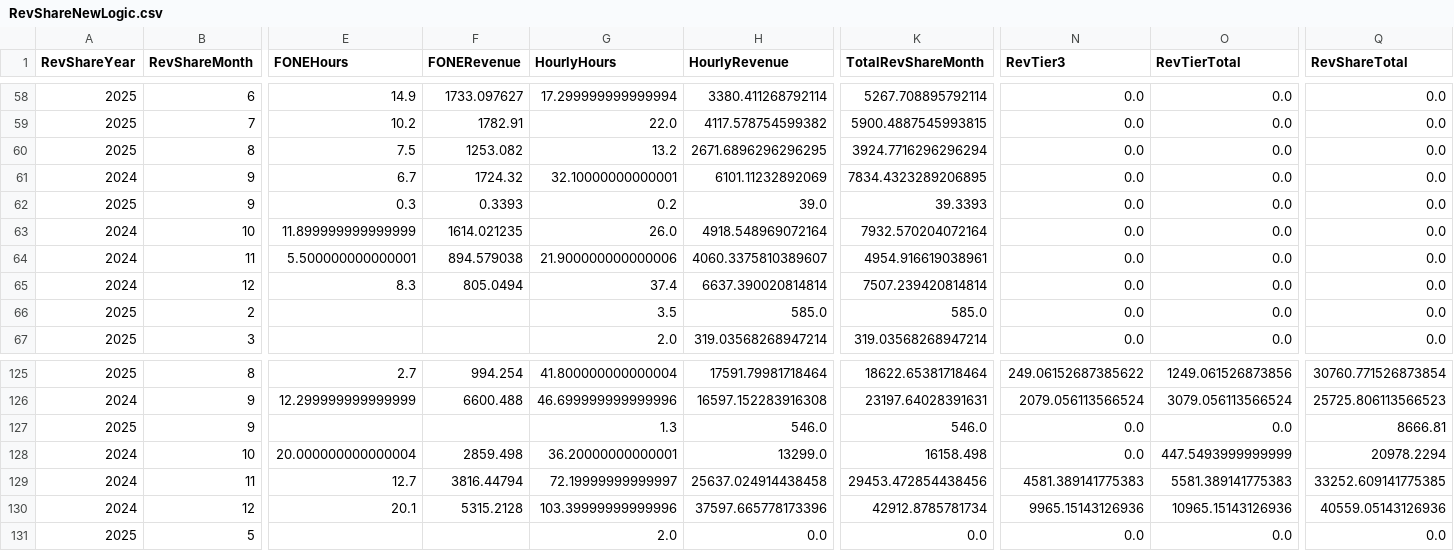
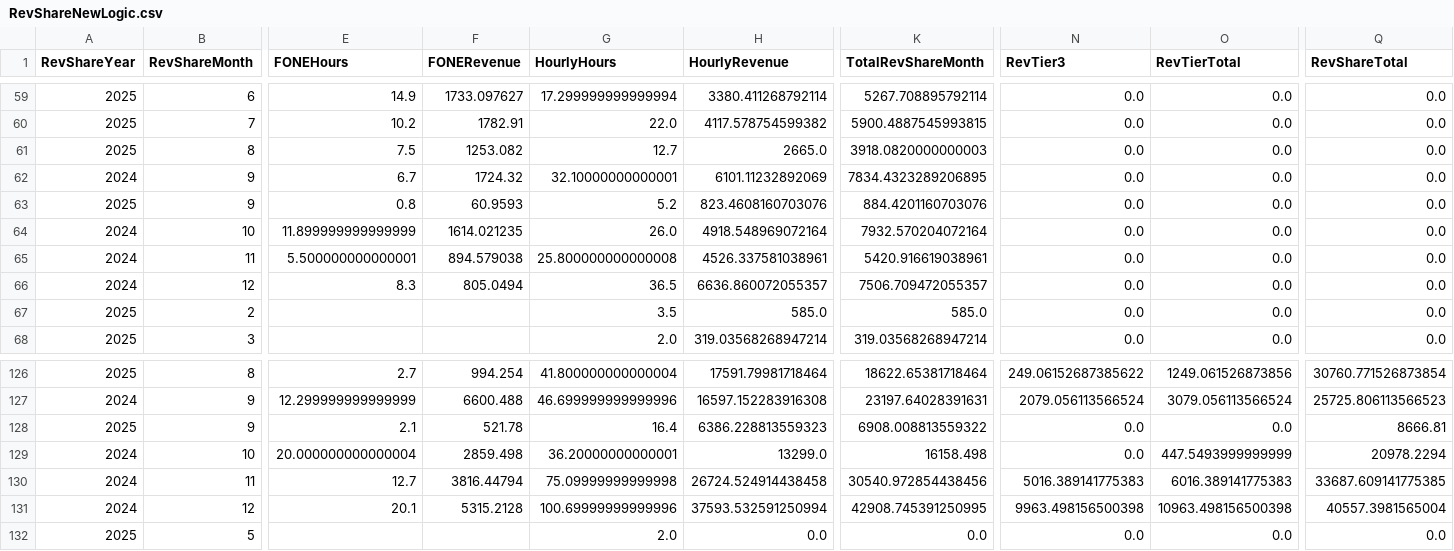
Before and after one commit to dhernandez-coding/gdp-dashboard, a CSV file: data/RevShareNewLogic.csv, drawn as a sheet; only a part is shown, gaps mark what is left out; addresses are those after the commit; the diff covers the shown part only; the diff names each change by its address in the sheet, - before the commit and + after, or states it on an @@ line.

```diff
--- a/data/RevShareNewLogic.csv
+++ b/data/RevShareNewLogic.csv
-G61 (HourlyHours): 13.2
+G61 (HourlyHours): 12.7
-H61 (HourlyRevenue): 2671.6896296296295
+H61 (HourlyRevenue): 2665.0
-K61 (TotalRevShareMonth): 3924.7716296296294
+K61 (TotalRevShareMonth): 3918.0820000000003
-E63 (FONEHours): 0.3
+E63 (FONEHours): 0.8
-F63 (FONERevenue): 0.3393
+F63 (FONERevenue): 60.9593
-G63 (HourlyHours): 0.2
+G63 (HourlyHours): 5.2
-H63 (HourlyRevenue): 39.0
+H63 (HourlyRevenue): 823.4608160703076
-K63 (TotalRevShareMonth): 39.3393
+K63 (TotalRevShareMonth): 884.4201160703076
-G65 (HourlyHours): 21.900000000000006
+G65 (HourlyHours): 25.800000000000008
-H65 (HourlyRevenue): 4060.3375810389607
+H65 (HourlyRevenue): 4526.337581038961
-K65 (TotalRevShareMonth): 4954.916619038961
+K65 (TotalRevShareMonth): 5420.916619038961
-G66 (HourlyHours): 37.4
+G66 (HourlyHours): 36.5
-H66 (HourlyRevenue): 6637.390020814814
+H66 (HourlyRevenue): 6636.860072055357
-K66 (TotalRevShareMonth): 7507.239420814814
+K66 (TotalRevShareMonth): 7506.709472055357
-E128 (FONEHours): (empty)
+E128 (FONEHours): 2.1
-F128 (FONERevenue): (empty)
+F128 (FONERevenue): 521.78
-G128 (HourlyHours): 1.3
+G128 (HourlyHours): 16.4
-H128 (HourlyRevenue): 546.0
+H128 (HourlyRevenue): 6386.228813559323
-K128 (TotalRevShareMonth): 546.0
+K128 (TotalRevShareMonth): 6908.008813559322
-G130 (HourlyHours): 72.19999999999997
+G130 (HourlyHours): 75.09999999999998
-H130 (HourlyRevenue): 25637.024914438458
+H130 (HourlyRevenue): 26724.524914438458
-K130 (TotalRevShareMonth): 29453.472854438456
+K130 (TotalRevShareMonth): 30540.972854438456
-N130 (RevTier3): 4581.389141775383
+N130 (RevTier3): 5016.389141775383
-O130 (RevTierTotal): 5581.389141775383
+O130 (RevTierTotal): 6016.389141775383
-Q130 (RevShareTotal): 33252.609141775385
+Q130 (RevShareTotal): 33687.609141775385
-G131 (HourlyHours): 103.39999999999996
+G131 (HourlyHours): 100.69999999999996
-H131 (HourlyRevenue): 37597.665778173396
+H131 (HourlyRevenue): 37593.532591250994
-K131 (TotalRevShareMonth): 42912.8785781734
+K131 (TotalRevShareMonth): 42908.745391250995
-N131 (RevTier3): 9965.15143126936
+N131 (RevTier3): 9963.498156500398
-O131 (RevTierTotal): 10965.15143126936
+O131 (RevTierTotal): 10963.498156500398
-Q131 (RevShareTotal): 40559.05143126936
+Q131 (RevShareTotal): 40557.3981565004
```
Also changed, not shown: 1 added row and 26 edited cells elsewhere in this file, data/vMatters.csv, data/vwTimeEntriesType1.csv, 4 other files.
